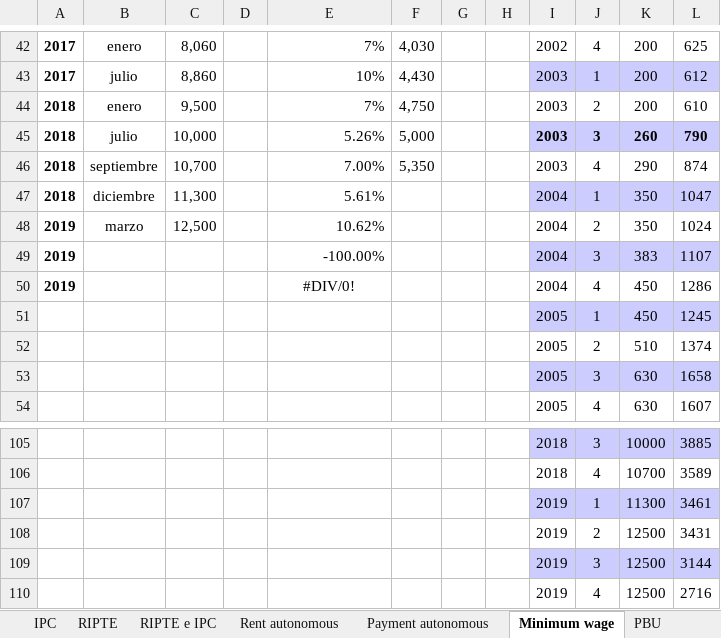
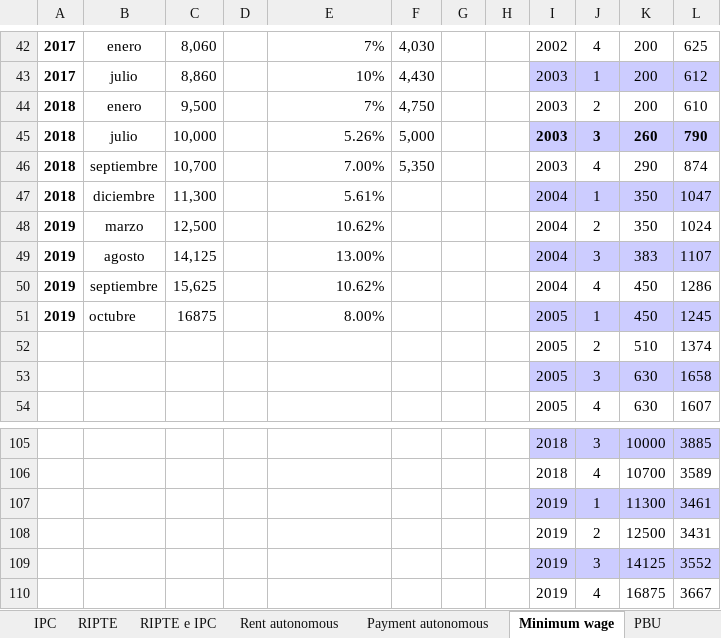
Before and after one commit to leonardo-calcagno/MISSAR, an Excel workbook: LIAM2_commented_code/Historical_indexes/Compute_globals/Inflation_RIPTE_and_ANSES_discounting.xlsx, sheet Minimum wage, drawn as a sheet; only a part is shown, gaps mark what is left out; values as stored, in another font and other column widths than the file's, no borders; the diff names each change by its address in the sheet, - before the commit and + after, or states it on an @@ line.

```diff
--- a/LIAM2_commented_code/Historical_indexes/Compute_globals/Inflation_RIPTE_and_ANSES_discounting.xlsx (sheet Minimum wage)
+++ b/LIAM2_commented_code/Historical_indexes/Compute_globals/Inflation_RIPTE_and_ANSES_discounting.xlsx (sheet Minimum wage)
-B49: (empty)
+B49: agosto
-C49: (empty)
+C49: 14,125
-E49: -100.00%
+E49: 13.00%
-B50: (empty)
+B50: septiembre
-C50: (empty)
+C50: 15,625
-E50: #DIV/0!
+E50: 10.62%
-E50 alignment: center
+E50 alignment: right
-A51: (empty)
+A51: 2019
-B51: (empty)
+B51: octubre
-C51: (empty)
+C51: 16875
-E51: (empty)
+E51: 8.00%
-K109: 12500
+K109: 14125
-L109: 3144
+L109: 3552
-K110: 12500
+K110: 16875
-L110: 2716
+L110: 3667
```
Also changed, not shown: sheet globals_transposed_prosp, sheet Non taxable wage, sheet RIPTE e IPC, formulas that keep their value, charts or pictures.
